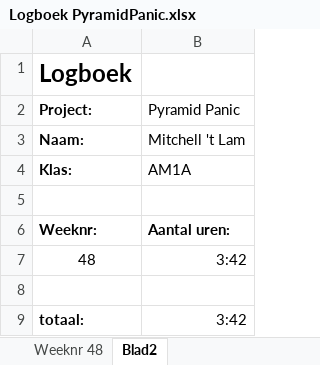
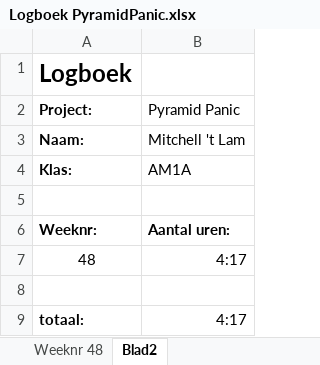
Before and after one commit to Curbehh/AM1A-pyramidpanic, an Excel workbook: Logboek PyramidPanic.xlsx, sheet Blad2, drawn as a sheet; values as stored, in another font and other column widths than the file's, no borders; the diff names each change by its address in the sheet, - before the commit and + after, or states it on an @@ line.

```diff
--- a/Logboek PyramidPanic.xlsx (sheet Blad2)
+++ b/Logboek PyramidPanic.xlsx (sheet Blad2)
-B7 (Pyramid Panic): 3:42
+B7 (Pyramid Panic): 4:17
-B9 (Pyramid Panic): 3:42
+B9 (Pyramid Panic): 4:17
```
Also changed, not shown: sheet Weeknr 48, 10 other files.
